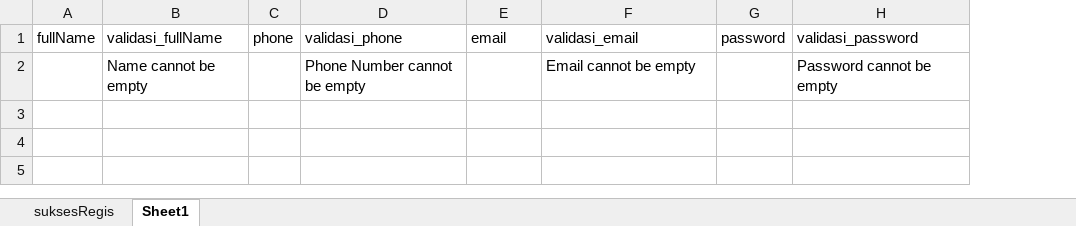
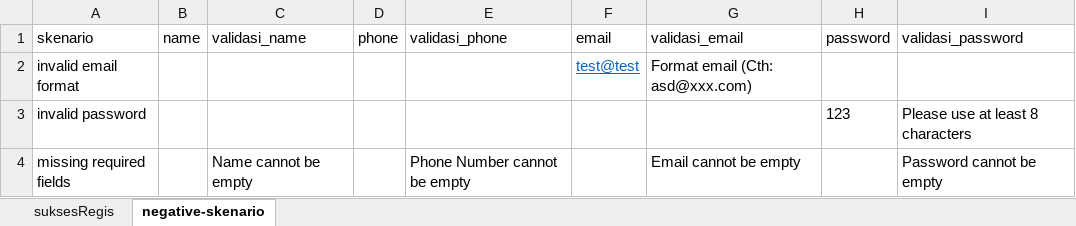
Before and after one commit to maulaf/stevano, an Excel workbook: Excel/01 - Registrasi.xlsx, sheet negative-skenario, drawn as a sheet; values as stored, in another font and other column widths than the file's, no borders; removed rows and columns are numbered as before the commit, all else as after; the diff names each change by its address in the sheet, - before the commit and + after, or states it on an @@ line.

```diff
--- a/Excel/01 - Registrasi.xlsx (sheet negative-skenario)
+++ b/Excel/01 - Registrasi.xlsx (sheet negative-skenario)
-sheet tab: Sheet1
+sheet tab: negative-skenario
-column A (fullName), empty
+column A (skenario), row 4: missing required fields
+column B (name), empty
-C1: validasi_fullName
+C1: validasi_name
+row 2: invalid email format |  |  |  |  | test@test | Format email (Cth: asd@xxx.com)
+row 3: invalid password |  |  |  |  |  |  | 123 | Please use at least 8 characters
```
Also changed, not shown: 51 other files.
